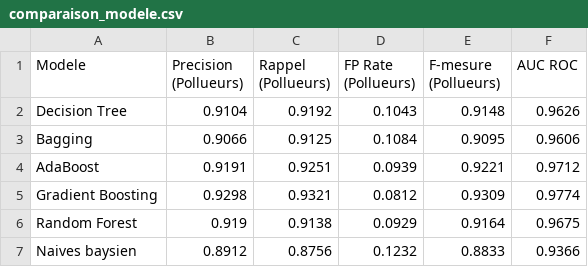
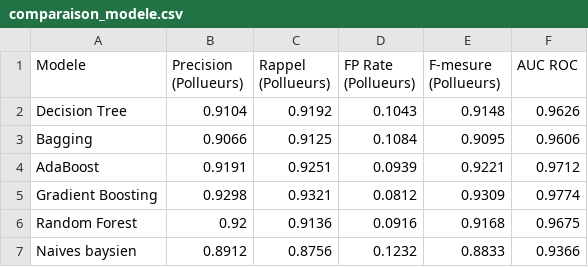
Before and after one commit to bellune/apprentissage_automatique_tp1, a CSV file: resultats/comparaison_modele.csv, drawn as a sheet.

```diff
--- a/resultats/comparaison_modele.csv
+++ b/resultats/comparaison_modele.csv
@@ -5,3 +5,3 @@ AdaBoost,0.9191,0.9251,0.0939,0.9221,0.9712
 Gradient Boosting,0.9298,0.9321,0.0812,0.9309,0.9774
-Random Forest,0.919,0.9138,0.0929,0.9164,0.9675
+Random Forest,0.92,0.9136,0.0916,0.9168,0.9675
 Naives baysien,0.8912,0.8756,0.1232,0.8833,0.9366
```
Also changed, not shown: 2 other files.
